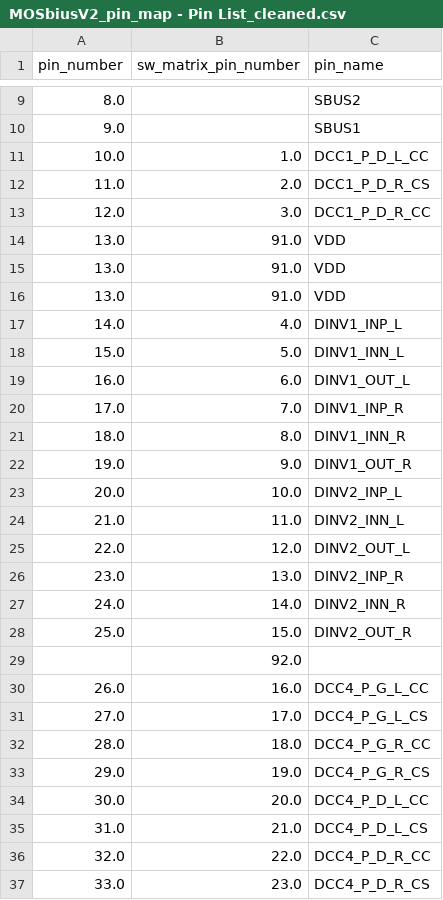
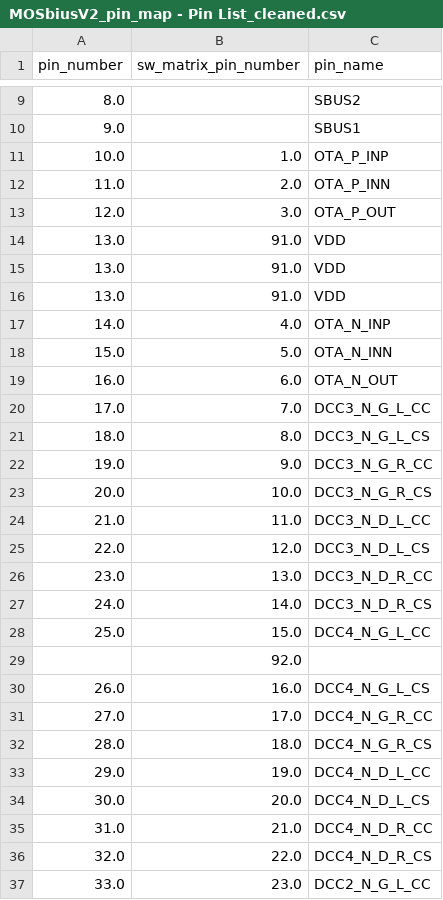
Before and after one commit to peterkinget/MOSbiusV2Tools, a CSV file: commandline/src/commandline/chip_config_data/csv_sources/MOSbiusV2_pin_map - Pin List_cleaned.csv, drawn as a sheet; only a part is shown, gaps mark what is left out; the diff covers the shown part only.

Commit message:
updating switch matrix registers and pin numbers

```diff
--- a/commandline/src/commandline/chip_config_data/csv_sources/MOSbiusV2_pin_map - Pin List_cleaned.csv
+++ b/commandline/src/commandline/chip_config_data/csv_sources/MOSbiusV2_pin_map - Pin List_cleaned.csv
@@ -10,5 +10,5 @@ pin_number,sw_matrix_pin_number,pin_name
 9.0,,SBUS1
-10.0,1.0,DCC1_P_D_L_CC
-11.0,2.0,DCC1_P_D_R_CS
-12.0,3.0,DCC1_P_D_R_CC
+10.0,1.0,OTA_P_INP
+11.0,2.0,OTA_P_INN
+12.0,3.0,OTA_P_OUT
 13.0,91.0,VDD
@@ -16,22 +16,22 @@ pin_number,sw_matrix_pin_number,pin_name
 13.0,91.0,VDD
-14.0,4.0,DINV1_INP_L
-15.0,5.0,DINV1_INN_L
-16.0,6.0,DINV1_OUT_L
-17.0,7.0,DINV1_INP_R
-18.0,8.0,DINV1_INN_R
-19.0,9.0,DINV1_OUT_R
-20.0,10.0,DINV2_INP_L
-21.0,11.0,DINV2_INN_L
-22.0,12.0,DINV2_OUT_L
-23.0,13.0,DINV2_INP_R
-24.0,14.0,DINV2_INN_R
-25.0,15.0,DINV2_OUT_R
+14.0,4.0,OTA_N_INP
+15.0,5.0,OTA_N_INN
+16.0,6.0,OTA_N_OUT
+17.0,7.0,DCC3_N_G_L_CC
+18.0,8.0,DCC3_N_G_L_CS
+19.0,9.0,DCC3_N_G_R_CC
+20.0,10.0,DCC3_N_G_R_CS
+21.0,11.0,DCC3_N_D_L_CC
+22.0,12.0,DCC3_N_D_L_CS
+23.0,13.0,DCC3_N_D_R_CC
+24.0,14.0,DCC3_N_D_R_CS
+25.0,15.0,DCC4_N_G_L_CC
 ,92.0,
-26.0,16.0,DCC4_P_G_L_CC
-27.0,17.0,DCC4_P_G_L_CS
-28.0,18.0,DCC4_P_G_R_CC
-29.0,19.0,DCC4_P_G_R_CS
-30.0,20.0,DCC4_P_D_L_CC
-31.0,21.0,DCC4_P_D_L_CS
-32.0,22.0,DCC4_P_D_R_CC
-33.0,23.0,DCC4_P_D_R_CS
+26.0,16.0,DCC4_N_G_L_CS
+27.0,17.0,DCC4_N_G_R_CC
+28.0,18.0,DCC4_N_G_R_CS
+29.0,19.0,DCC4_N_D_L_CC
+30.0,20.0,DCC4_N_D_L_CS
+31.0,21.0,DCC4_N_D_R_CC
+32.0,22.0,DCC4_N_D_R_CS
+33.0,23.0,DCC2_N_G_L_CC
```
Also changed, not shown: 67 edited cells elsewhere in this file, 10 other files.
